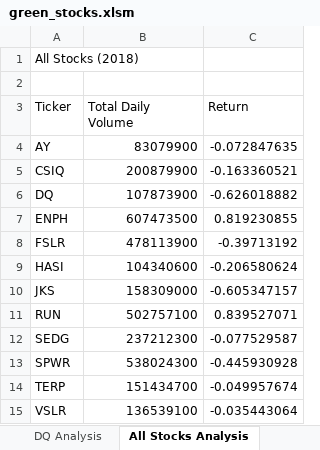
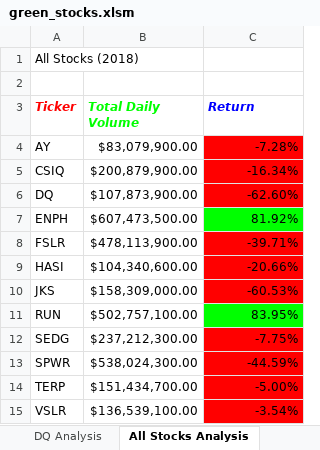
Before and after one commit to cvangx286/stock-analysis, an Excel workbook: green_stocks.xlsm, sheet All Stocks Analysis, drawn as a sheet; values as stored, in another font and other column widths than the file's, no borders; the diff names each change by its address in the sheet, - before the commit and + after, or states it on an @@ line.

Commit message:
updated file with 2.4.2 module

```diff
--- a/green_stocks.xlsm (sheet All Stocks Analysis)
+++ b/green_stocks.xlsm (sheet All Stocks Analysis)
@@ A3:C3 bold: off → on, italic: off → on @@
-A3 text colour: black
+A3 text colour: #FF0000
-B3 text colour: black
+B3 text colour: #00FF00
-C3 text colour: black
+C3 text colour: #0000FF
-B4 (Total Daily Volume): 83079900
+B4 (Total Daily Volume): $83,079,900.00
-C4 (Return): -0.072847635
+C4 (Return): -7.28%
-C4:C6 fill: none
+C4:C6 fill: #FF0000
-B5 (Total Daily Volume): 200879900
+B5 (Total Daily Volume): $200,879,900.00
-C5 (Return): -0.163360521
+C5 (Return): -16.34%
-B6 (Total Daily Volume): 107873900
+B6 (Total Daily Volume): $107,873,900.00
-C6 (Return): -0.626018882
+C6 (Return): -62.60%
-B7 (Total Daily Volume): 607473500
+B7 (Total Daily Volume): $607,473,500.00
-C7 (Return): 0.819230855
+C7 (Return): 81.92%
-C7 fill: none
+C7 fill: #00FF00
-B8 (Total Daily Volume): 478113900
+B8 (Total Daily Volume): $478,113,900.00
-C8 (Return): -0.39713192
+C8 (Return): -39.71%
-C8:C10 fill: none
+C8:C10 fill: #FF0000
-B9 (Total Daily Volume): 104340600
+B9 (Total Daily Volume): $104,340,600.00
-C9 (Return): -0.206580624
+C9 (Return): -20.66%
-B10 (Total Daily Volume): 158309000
+B10 (Total Daily Volume): $158,309,000.00
-C10 (Return): -0.605347157
+C10 (Return): -60.53%
-B11 (Total Daily Volume): 502757100
+B11 (Total Daily Volume): $502,757,100.00
-C11 (Return): 0.839527071
+C11 (Return): 83.95%
-C11 fill: none
+C11 fill: #00FF00
-B12 (Total Daily Volume): 237212300
+B12 (Total Daily Volume): $237,212,300.00
-C12 (Return): -0.077529587
+C12 (Return): -7.75%
-C12:C15 fill: none
+C12:C15 fill: #FF0000
-B13 (Total Daily Volume): 538024300
+B13 (Total Daily Volume): $538,024,300.00
-C13 (Return): -0.445930928
+C13 (Return): -44.59%
-B14 (Total Daily Volume): 151434700
+B14 (Total Daily Volume): $151,434,700.00
-C14 (Return): -0.049957674
+C14 (Return): -5.00%
-B15 (Total Daily Volume): 136539100
+B15 (Total Daily Volume): $136,539,100.00
-C15 (Return): -0.035443064
+C15 (Return): -3.54%
```
Also changed, not shown: other sheet tabs.
